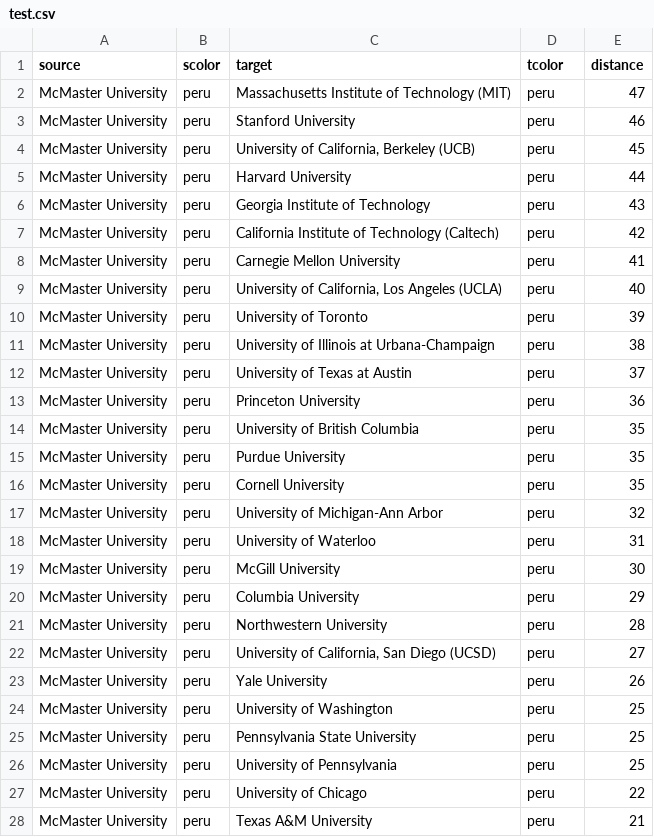
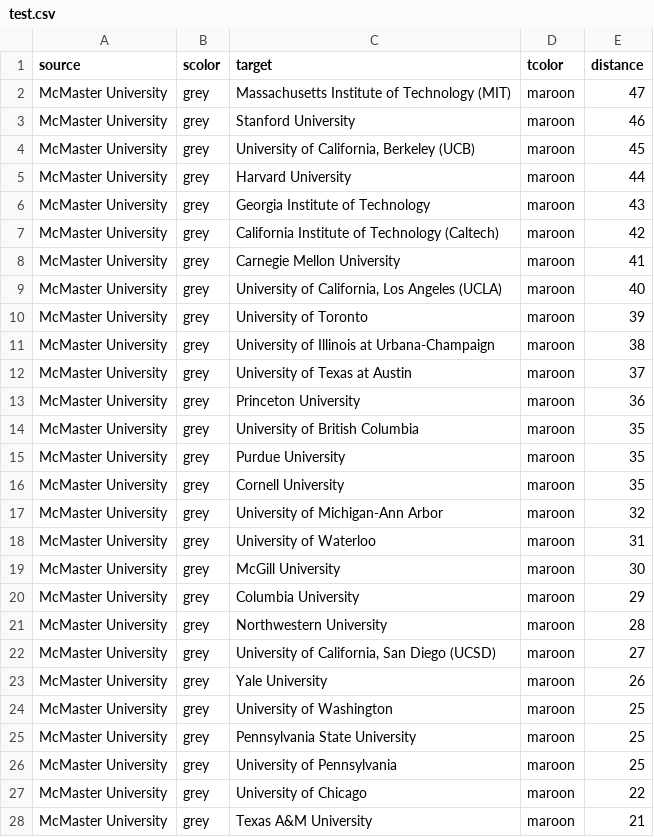
Before and after one commit to fitzpk/AmCharts-Testing, a CSV file: test.csv, drawn as a sheet; only a part is shown; the diff covers the shown part only.

Commit message:
Add files via upload

```diff
--- a/test.csv
+++ b/test.csv
@@ -1,28 +1,28 @@
 source,scolor,target,tcolor,distance
-McMaster University,peru,Massachusetts Institute of Technology (MIT),peru,47
-McMaster University,peru,Stanford University,peru,46
-McMaster University,peru,"University of California, Berkeley (UCB)",peru,45
-McMaster University,peru,Harvard University,peru,44
-McMaster University,peru,Georgia Institute of Technology,peru,43
-McMaster University,peru,California Institute of Technology (Caltech),peru,42
-McMaster University,peru,Carnegie Mellon University,peru,41
-McMaster University,peru,"University of California, Los Angeles (UCLA)",peru,40
-McMaster University,peru,University of Toronto,peru,39
-McMaster University,peru,University of Illinois at Urbana-Champaign,peru,38
-McMaster University,peru,University of Texas at Austin,peru,37
-McMaster University,peru,Princeton University,peru,36
-McMaster University,peru,University of British Columbia,peru,35
-McMaster University,peru,Purdue University,peru,35
-McMaster University,peru,Cornell University,peru,35
-McMaster University,peru,University of Michigan-Ann Arbor,peru,32
-McMaster University,peru,University of Waterloo,peru,31
-McMaster University,peru,McGill University,peru,30
-McMaster University,peru,Columbia University,peru,29
-McMaster University,peru,Northwestern University,peru,28
-McMaster University,peru,"University of California, San Diego (UCSD)",peru,27
-McMaster University,peru,Yale University,peru,26
-McMaster University,peru,University of Washington,peru,25
-McMaster University,peru,Pennsylvania State University,peru,25
-McMaster University,peru,University of Pennsylvania,peru,25
-McMaster University,peru,University of Chicago,peru,22
-McMaster University,peru,Texas A&M University,peru,21
+McMaster University,grey,Massachusetts Institute of Technology (MIT),maroon,47
+McMaster University,grey,Stanford University,maroon,46
+McMaster University,grey,"University of California, Berkeley (UCB)",maroon,45
+McMaster University,grey,Harvard University,maroon,44
+McMaster University,grey,Georgia Institute of Technology,maroon,43
+McMaster University,grey,California Institute of Technology (Caltech),maroon,42
+McMaster University,grey,Carnegie Mellon University,maroon,41
+McMaster University,grey,"University of California, Los Angeles (UCLA)",maroon,40
+McMaster University,grey,University of Toronto,maroon,39
+McMaster University,grey,University of Illinois at Urbana-Champaign,maroon,38
+McMaster University,grey,University of Texas at Austin,maroon,37
+McMaster University,grey,Princeton University,maroon,36
+McMaster University,grey,University of British Columbia,maroon,35
+McMaster University,grey,Purdue University,maroon,35
+McMaster University,grey,Cornell University,maroon,35
+McMaster University,grey,University of Michigan-Ann Arbor,maroon,32
+McMaster University,grey,University of Waterloo,maroon,31
+McMaster University,grey,McGill University,maroon,30
+McMaster University,grey,Columbia University,maroon,29
+McMaster University,grey,Northwestern University,maroon,28
+McMaster University,grey,"University of California, San Diego (UCSD)",maroon,27
+McMaster University,grey,Yale University,maroon,26
+McMaster University,grey,University of Washington,maroon,25
+McMaster University,grey,Pennsylvania State University,maroon,25
+McMaster University,grey,University of Pennsylvania,maroon,25
+McMaster University,grey,University of Chicago,maroon,22
+McMaster University,grey,Texas A&M University,maroon,21
```
Also changed, not shown: 40 edited cells elsewhere in this file.
